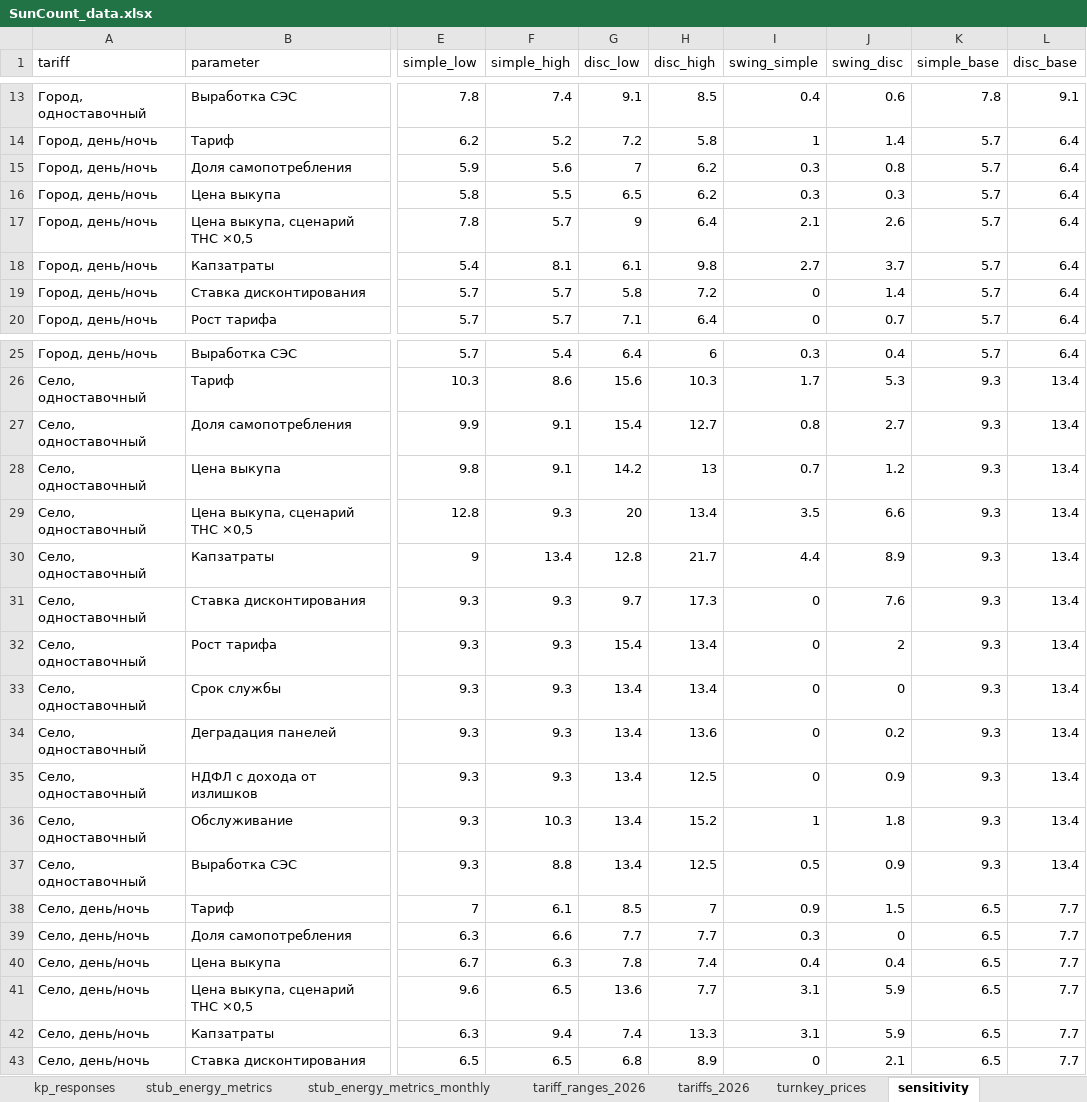
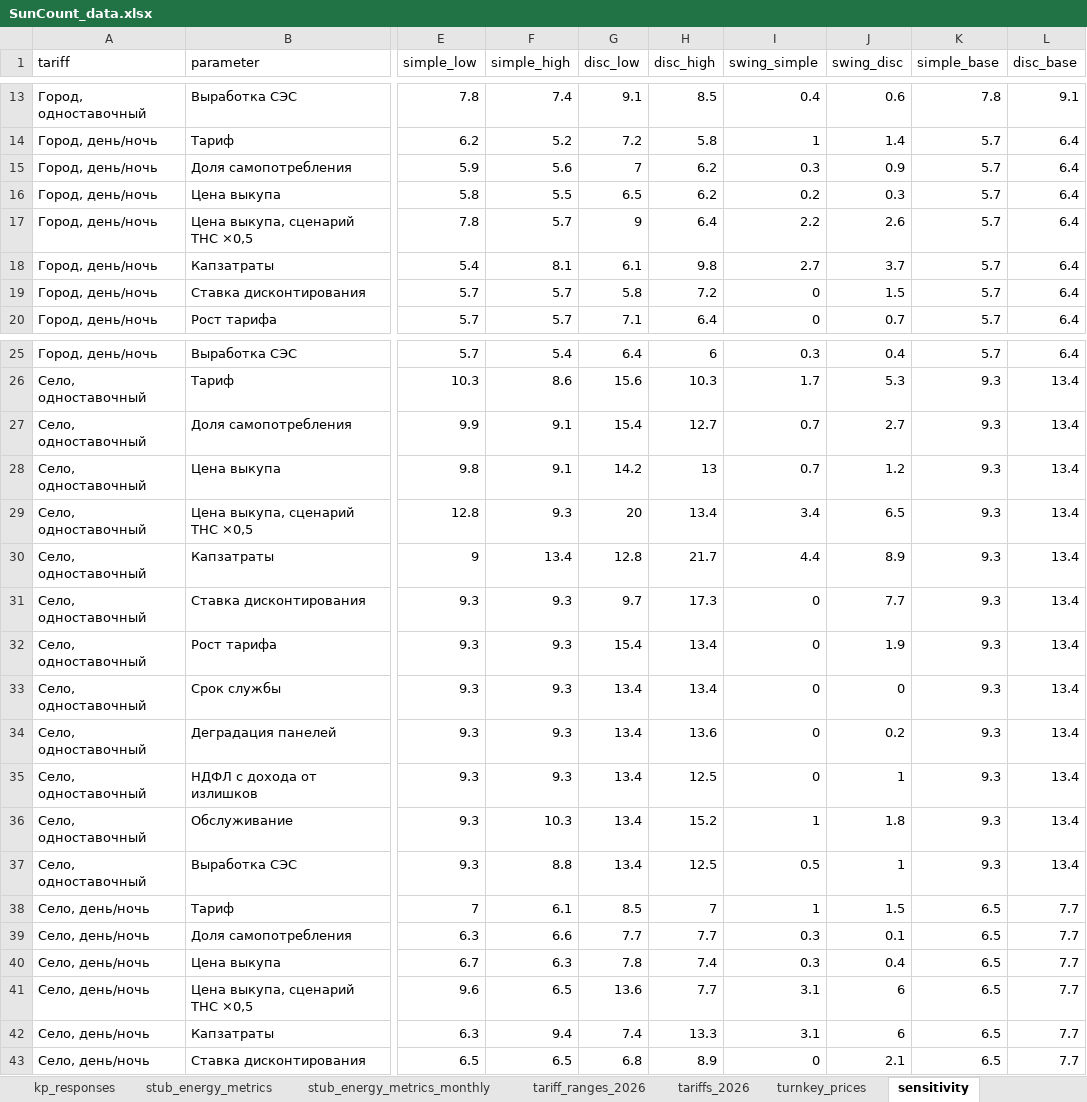
Before and after one commit to NeK0ban/SunCount, an Excel workbook: SunCount_data.xlsx, sheet sensitivity, drawn as a sheet; only a part is shown, gaps mark what is left out; values as stored, in another font and other column widths than the file's, no borders; the diff covers the shown part only; the diff names each change by its address in the sheet, - before the commit and + after, or states it on an @@ line.

```diff
--- a/SunCount_data.xlsx (sheet sensitivity)
+++ b/SunCount_data.xlsx (sheet sensitivity)
-J15 (swing_disc): 0.8
+J15 (swing_disc): 0.9
-I16 (swing_simple): 0.3
+I16 (swing_simple): 0.2
-I17 (swing_simple): 2.1
+I17 (swing_simple): 2.2
-J19 (swing_disc): 1.4
+J19 (swing_disc): 1.5
-I27 (swing_simple): 0.8
+I27 (swing_simple): 0.7
-I29 (swing_simple): 3.5
+I29 (swing_simple): 3.4
-J29 (swing_disc): 6.6
+J29 (swing_disc): 6.5
-J31 (swing_disc): 7.6
+J31 (swing_disc): 7.7
-J32 (swing_disc): 2
+J32 (swing_disc): 1.9
-J35 (swing_disc): 0.9
+J35 (swing_disc): 1
-J37 (swing_disc): 0.9
+J37 (swing_disc): 1
-I38 (swing_simple): 0.9
+I38 (swing_simple): 1
-J39 (swing_disc): 0
+J39 (swing_disc): 0.1
-I40 (swing_simple): 0.4
+I40 (swing_simple): 0.3
-J41:J42 (swing_disc): 5.9
+J41:J42 (swing_disc): 6
```
Also changed, not shown: 2 edited cells elsewhere in this sheet, sheet buyback_by_category, sheet kp_responses, 34 other files.
